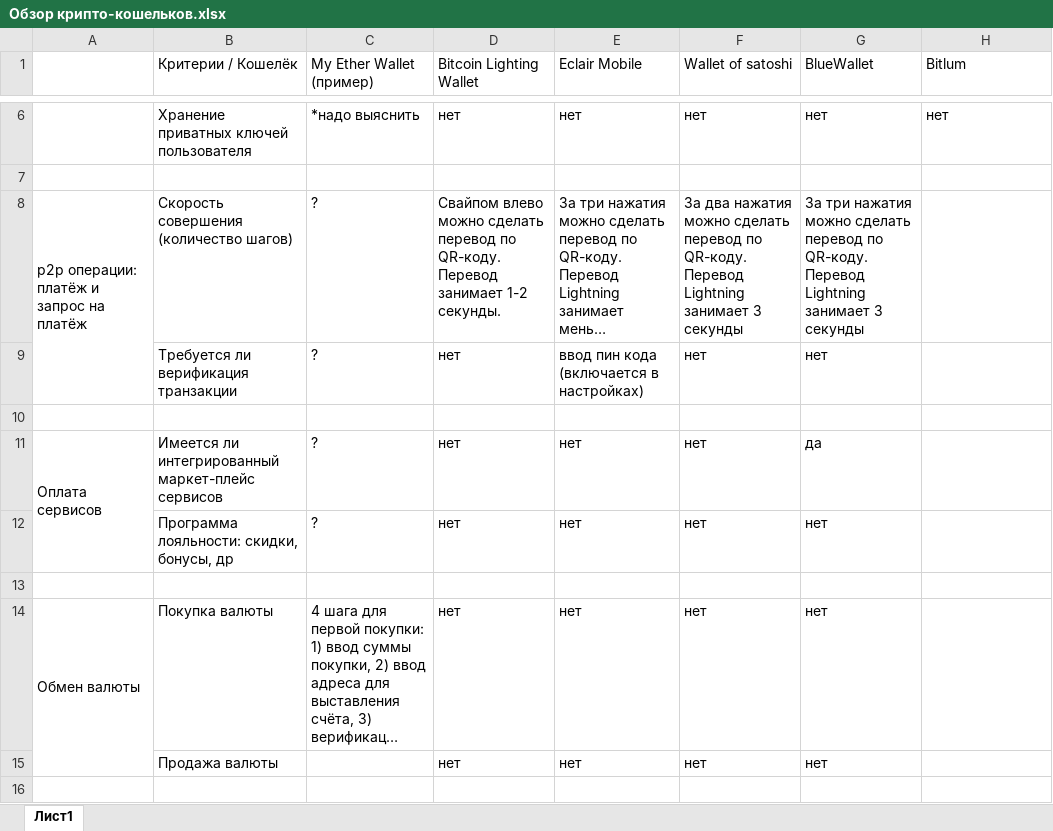
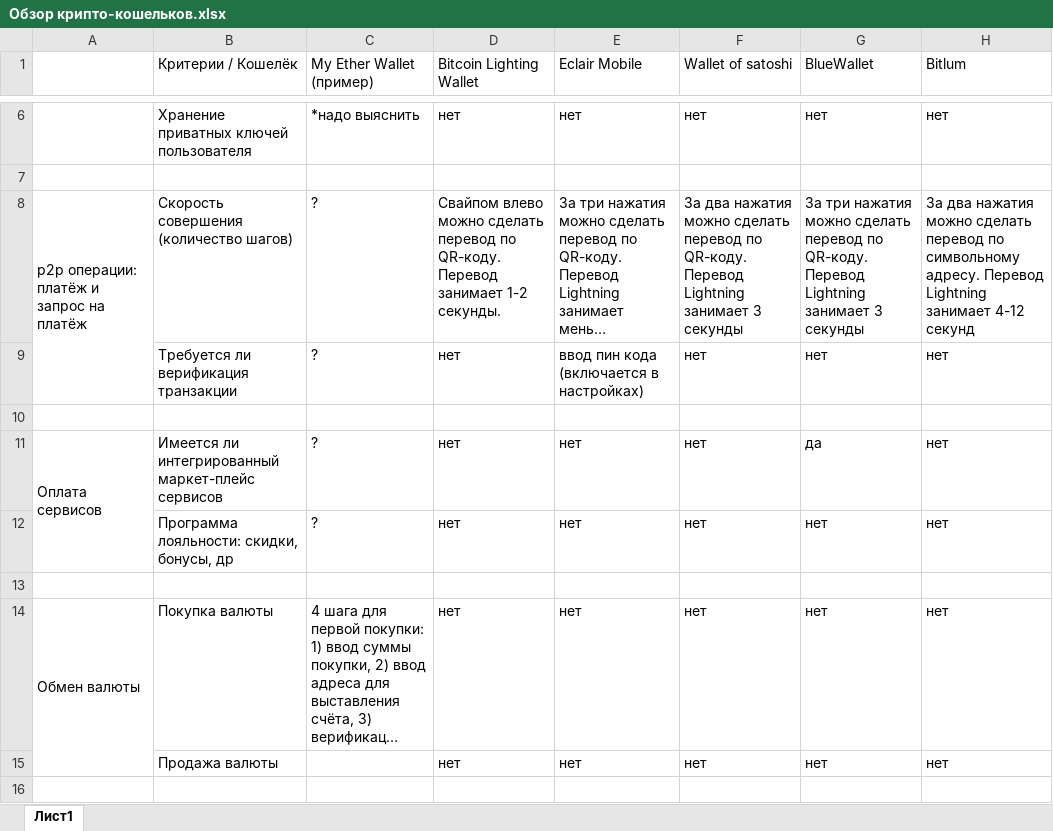
Before and after one commit to Steper2000/project, an Excel workbook: Обзор крипто-кошельков.xlsx, sheet Лист1, drawn as a sheet; only a part is shown, gaps mark what is left out; long unchanged cells end in …; values as stored, in another font and other column widths than the file's, no borders; the diff covers the shown part only; the diff names each change by its address in the sheet, - before the commit and + after, or states it on an @@ line.

Commit message:
99 hours total

```diff
--- a/Обзор крипто-кошельков.xlsx (sheet Лист1)
+++ b/Обзор крипто-кошельков.xlsx (sheet Лист1)
-H8 (Bitlum): (empty)
+H8 (Bitlum): За два нажатия можно сделать перевод по символьному адресу. Перевод Lightning занимает 4-12 секунд
-H9 (Bitlum): (empty)
+H9 (Bitlum): нет
-H11:H12 (Bitlum): (empty)
+H11:H12 (Bitlum): нет
-H14:H15 (Bitlum): (empty)
+H14:H15 (Bitlum): нет
```
Also changed, not shown: 1 added row, 2 removed rows and 25 edited cells elsewhere in this sheet.
